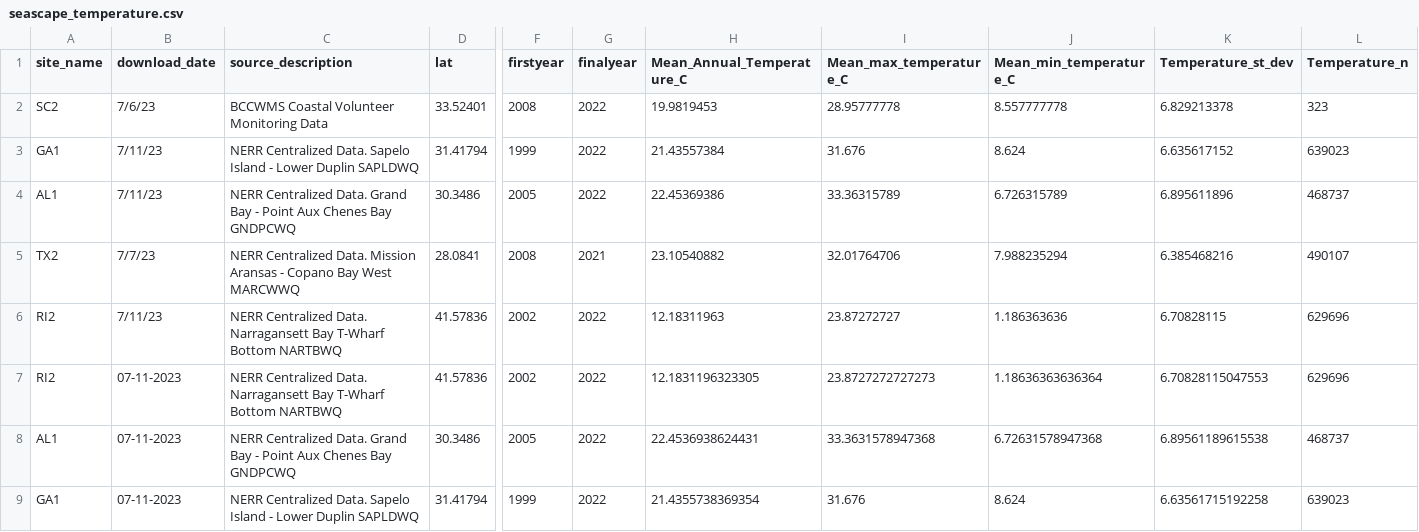
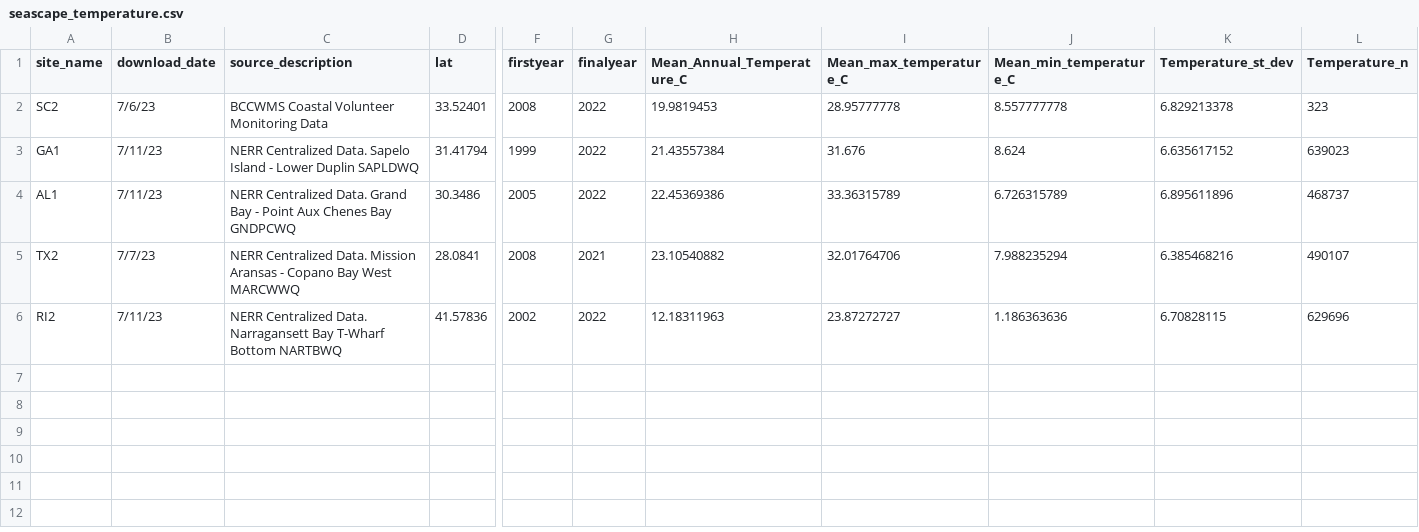
Before and after one commit to ModelValidationProgram/EasternOysterEnvData, a CSV file: 2022_SiteEnvironmentData/Seascape_Processed/seascape_temperature.csv, drawn as a sheet; only a part is shown, gaps mark what is left out; removed rows and columns are numbered as before the commit, all else as after; rows hold the shown columns only; the diff names each change by its address in the sheet, - before the commit and + after, or states it on an @@ line.

```diff
--- a/2022_SiteEnvironmentData/Seascape_Processed/seascape_temperature.csv
+++ b/2022_SiteEnvironmentData/Seascape_Processed/seascape_temperature.csv
-row 6: RI2 | 7/11/23 | NERR Centralized Data. Narragansett Bay T-Wharf Bottom NARTBWQ | 41.57836 | 2002 | 2022 | 12.18311963 | 23.87272727 | 1.186363636 | 6.70828115 | 629696
-B6 (download_date): 07-11-2023
+B6 (download_date): 7/11/23
-H6 (Mean_Annual_Temperature_C): 12.1831196323305
+H6 (Mean_Annual_Temperature_C): 12.18311963
-I6 (Mean_max_temperature_C): 23.8727272727273
+I6 (Mean_max_temperature_C): 23.87272727
-J6 (Mean_min_temperature_C): 1.18636363636364
+J6 (Mean_min_temperature_C): 1.186363636
-K6 (Temperature_st_dev): 6.70828115047553
+K6 (Temperature_st_dev): 6.70828115
-row 8: AL1 | 07-11-2023 | NERR Centralized Data. Grand Bay - Point Aux Chenes Bay GNDPCWQ | 30.3486 | 2005 | 2022 | 22.4536938624431 | 33.3631578947368 | 6.72631578947368 | 6.89561189615538 | 468737
-row 9: GA1 | 07-11-2023 | NERR Centralized Data. Sapelo Island - Lower Duplin SAPLDWQ | 31.41794 | 1999 | 2022 | 21.4355738369354 | 31.676 | 8.624 | 6.63561715192258 | 639023
```
Also changed, not shown: 2022_SiteEnvironmentData/Seascape_Processed/seascape_salinity.csv.
